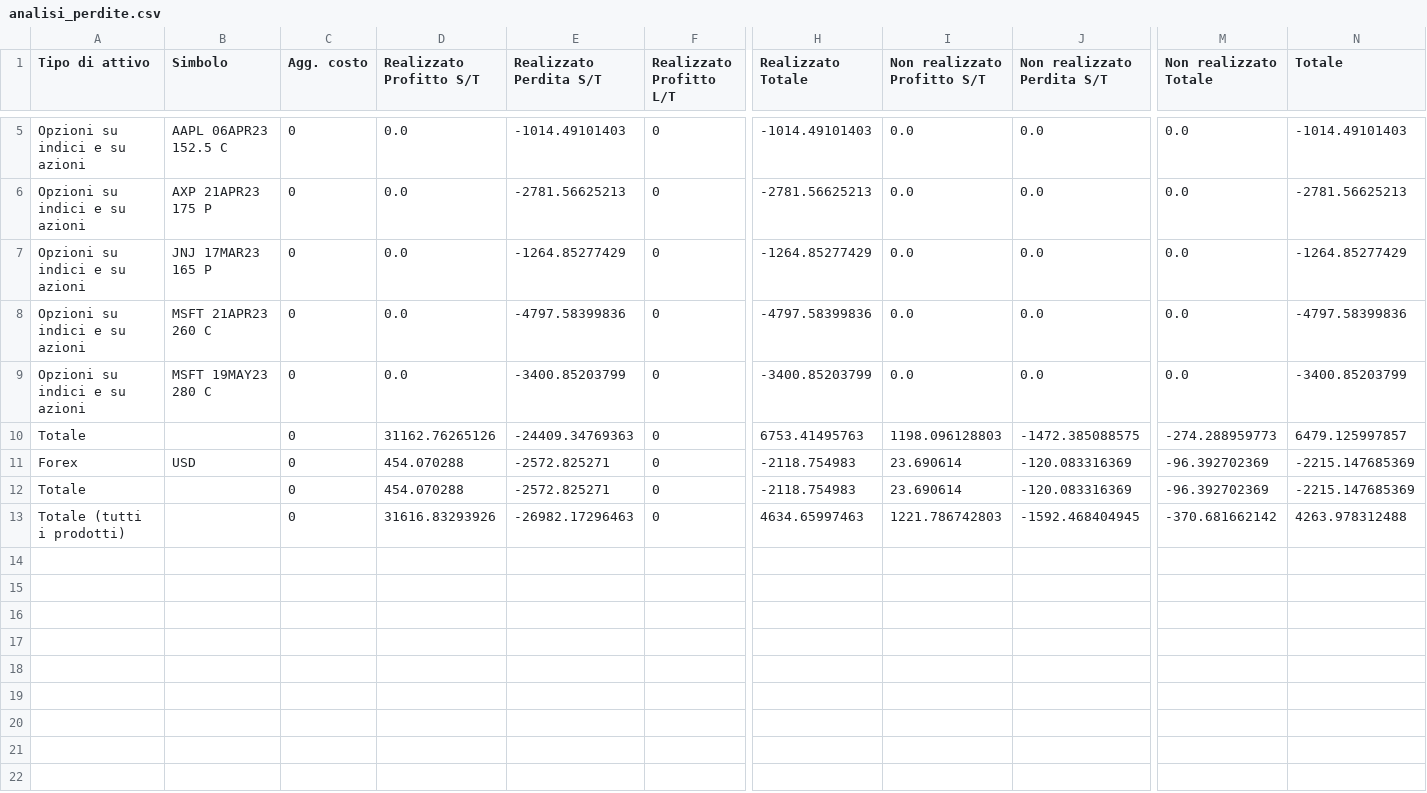
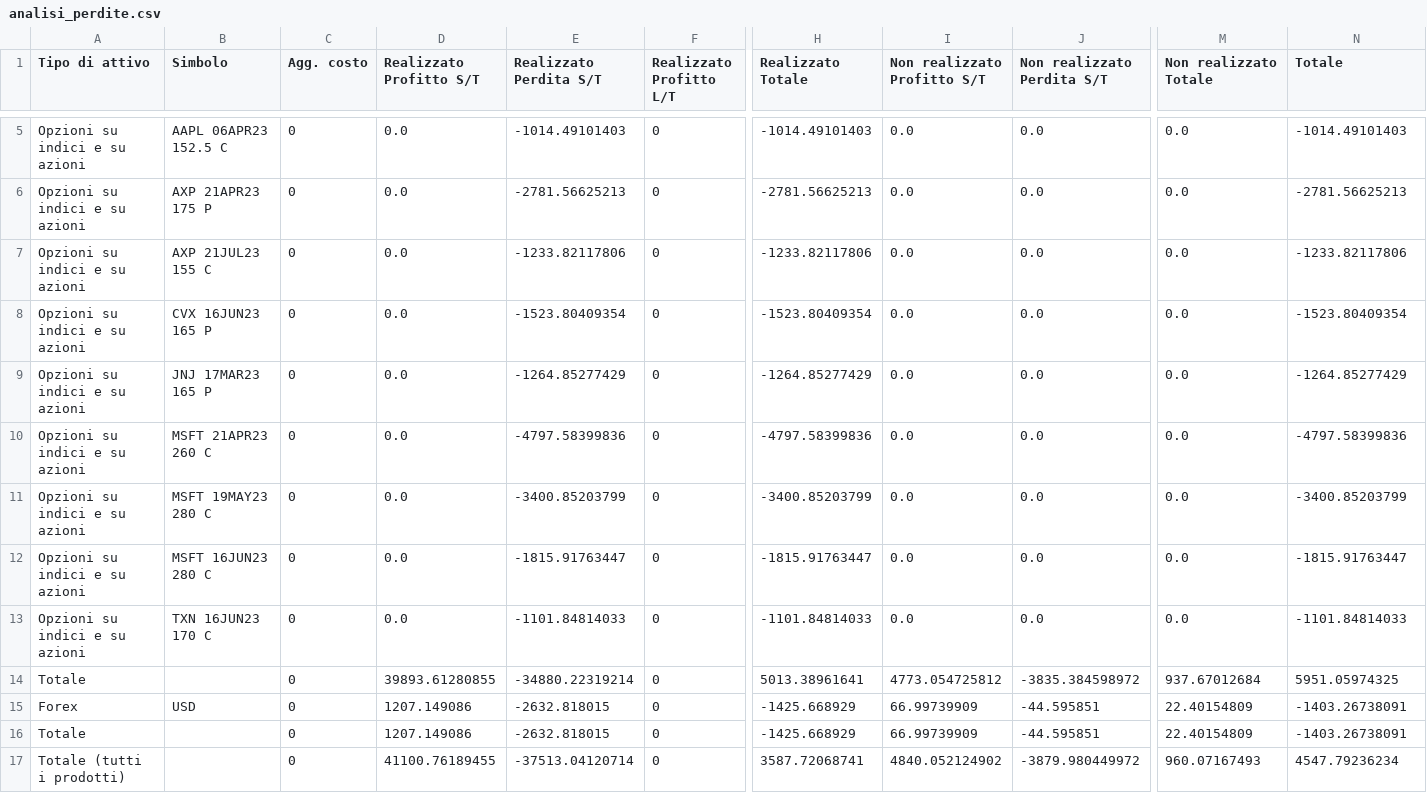
Before and after one commit to gordongekko67/UtilitiesIB, a CSV file: mysite/analisi_perdite.csv, drawn as a sheet; only a part is shown, gaps mark what is left out; removed rows and columns are numbered as before the commit, all else as after; rows hold the shown columns only; the diff names each change by its address in the sheet, - before the commit and + after, or states it on an @@ line.

```diff
--- a/mysite/analisi_perdite.csv
+++ b/mysite/analisi_perdite.csv
+row 7: Opzioni su indici e su azioni | AXP 21JUL23 155 C | 0 | 0.0 | -1233.82117806 | 0 | -1233.82117806 | 0.0 | 0.0 | 0.0 | -1233.82117806
+row 8: Opzioni su indici e su azioni | CVX 16JUN23 165 P | 0 | 0.0 | -1523.80409354 | 0 | -1523.80409354 | 0.0 | 0.0 | 0.0 | -1523.80409354
-row 10: Totale |  | 0 | 31162.76265126 | -24409.34769363 | 0 | 6753.41495763 | 1198.096128803 | -1472.385088575 | -274.288959773 | 6479.125997857
+row 12: Opzioni su indici e su azioni | MSFT 16JUN23 280 C | 0 | 0.0 | -1815.91763447 | 0 | -1815.91763447 | 0.0 | 0.0 | 0.0 | -1815.91763447
+row 13: Opzioni su indici e su azioni | TXN 16JUN23 170 C | 0 | 0.0 | -1101.84814033 | 0 | -1101.84814033 | 0.0 | 0.0 | 0.0 | -1101.84814033
+row 14: Totale |  | 0 | 39893.61280855 | -34880.22319214 | 0 | 5013.38961641 | 4773.054725812 | -3835.384598972 | 937.67012684 | 5951.05974325
-D15 (Realizzato Profitto S/T): 454.070288
+D15 (Realizzato Profitto S/T): 1207.149086
-E15 (Realizzato Perdita S/T): -2572.825271
+E15 (Realizzato Perdita S/T): -2632.818015
-H15 (Realizzato Totale): -2118.754983
+H15 (Realizzato Totale): -1425.668929
-I15 (Non realizzato Profitto S/T): 23.690614
+I15 (Non realizzato Profitto S/T): 66.99739909
-J15 (Non realizzato Perdita S/T): -120.083316369
+J15 (Non realizzato Perdita S/T): -44.595851
-M15 (Non realizzato Totale): -96.392702369
+M15 (Non realizzato Totale): 22.40154809
-N15 (Totale): -2215.147685369
+N15 (Totale): -1403.26738091
-row 12: Totale |  | 0 | 454.070288 | -2572.825271 | 0 | -2118.754983 | 23.690614 | -120.083316369 | -96.392702369 | -2215.147685369
-row 13: Totale (tutti i prodotti) |  | 0 | 31616.83293926 | -26982.17296463 | 0 | 4634.65997463 | 1221.786742803 | -1592.468404945 | -370.681662142 | 4263.978312488
+row 16: Totale |  | 0 | 1207.149086 | -2632.818015 | 0 | -1425.668929 | 66.99739909 | -44.595851 | 22.40154809 | -1403.26738091
+row 17: Totale (tutti i prodotti) |  | 0 | 41100.76189455 | -37513.04120714 | 0 | 3587.72068741 | 4840.052124902 | -3879.980449972 | 960.07167493 | 4547.79236234
```
Also changed, not shown: mysite/portfolio.csv, 2 other files.
